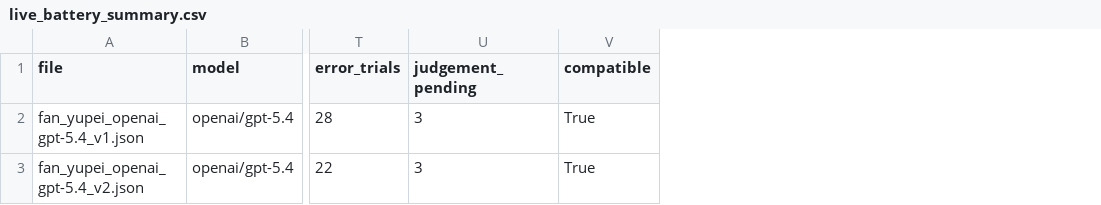
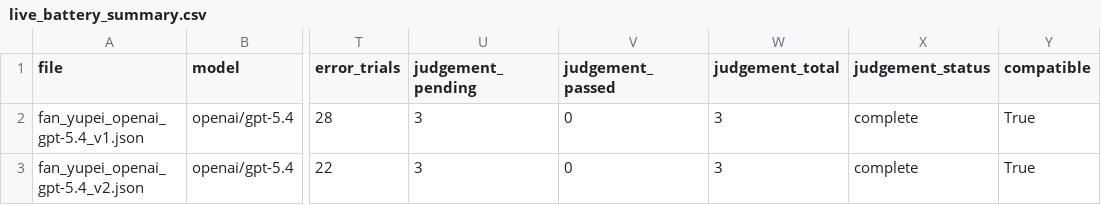
Before and after one commit to FAN0020/pe6201-a2-team-a6, a CSV file: artifacts/live_battery_summary.csv, drawn as a sheet; only a part is shown, gaps mark what is left out; the diff names each change by its address in the sheet, - before the commit and + after, or states it on an @@ line.

Commit message:
Add independent judgement evidence

```diff
--- a/artifacts/live_battery_summary.csv
+++ b/artifacts/live_battery_summary.csv
+column V (judgement_passed), rows 2-3: 0 | 0
+column W (judgement_total), rows 2-3: 3 | 3
+column X (judgement_status), rows 2-3: complete | complete
```
Also changed, not shown: 14 other files.
